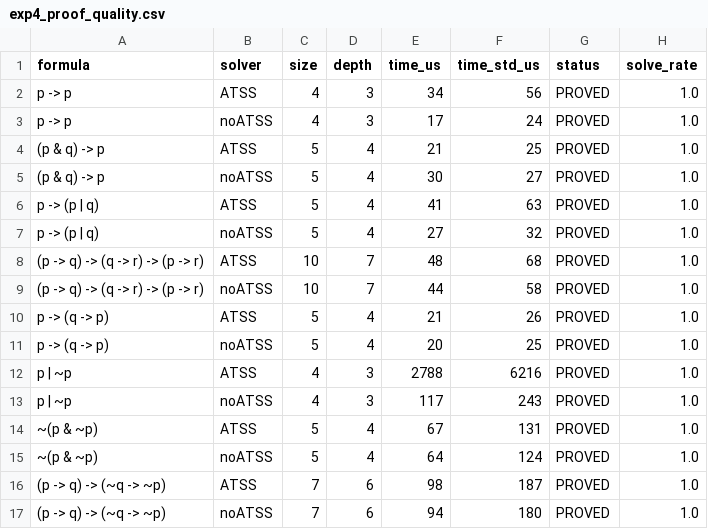
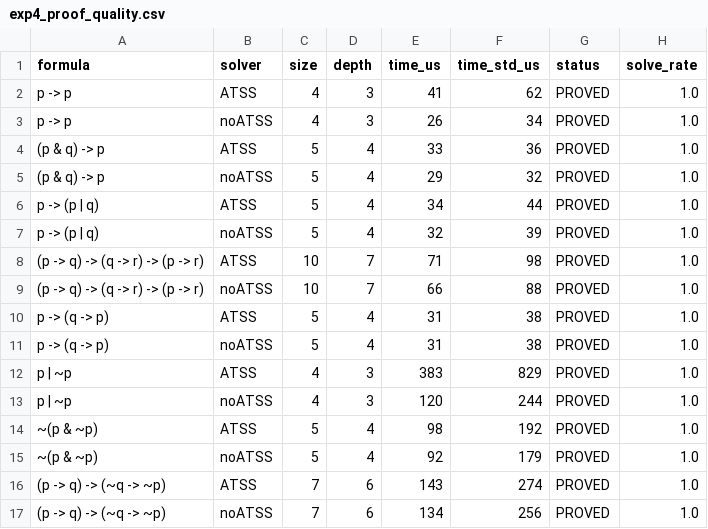
Before and after one commit to Unk1ndledAC/CertiProof, a CSV file: experiments/results/exp4_proof_quality.csv, drawn as a sheet; only a part is shown; the diff covers the shown part only.

```diff
--- a/experiments/results/exp4_proof_quality.csv
+++ b/experiments/results/exp4_proof_quality.csv
@@ -1,17 +1,17 @@
 formula,solver,size,depth,time_us,time_std_us,status,solve_rate
-p -> p,ATSS,4,3,34,56,PROVED,1.0
-p -> p,noATSS,4,3,17,24,PROVED,1.0
-(p & q) -> p,ATSS,5,4,21,25,PROVED,1.0
-(p & q) -> p,noATSS,5,4,30,27,PROVED,1.0
-p -> (p | q),ATSS,5,4,41,63,PROVED,1.0
-p -> (p | q),noATSS,5,4,27,32,PROVED,1.0
-(p -> q) -> (q -> r) -> (p -> r),ATSS,10,7,48,68,PROVED,1.0
-(p -> q) -> (q -> r) -> (p -> r),noATSS,10,7,44,58,PROVED,1.0
-p -> (q -> p),ATSS,5,4,21,26,PROVED,1.0
-p -> (q -> p),noATSS,5,4,20,25,PROVED,1.0
-p | ~p,ATSS,4,3,2788,6216,PROVED,1.0
-p | ~p,noATSS,4,3,117,243,PROVED,1.0
-~(p & ~p),ATSS,5,4,67,131,PROVED,1.0
-~(p & ~p),noATSS,5,4,64,124,PROVED,1.0
-(p -> q) -> (~q -> ~p),ATSS,7,6,98,187,PROVED,1.0
-(p -> q) -> (~q -> ~p),noATSS,7,6,94,180,PROVED,1.0
+p -> p,ATSS,4,3,41,62,PROVED,1.0
+p -> p,noATSS,4,3,26,34,PROVED,1.0
+(p & q) -> p,ATSS,5,4,33,36,PROVED,1.0
+(p & q) -> p,noATSS,5,4,29,32,PROVED,1.0
+p -> (p | q),ATSS,5,4,34,44,PROVED,1.0
+p -> (p | q),noATSS,5,4,32,39,PROVED,1.0
+(p -> q) -> (q -> r) -> (p -> r),ATSS,10,7,71,98,PROVED,1.0
+(p -> q) -> (q -> r) -> (p -> r),noATSS,10,7,66,88,PROVED,1.0
+p -> (q -> p),ATSS,5,4,31,38,PROVED,1.0
+p -> (q -> p),noATSS,5,4,31,38,PROVED,1.0
+p | ~p,ATSS,4,3,383,829,PROVED,1.0
+p | ~p,noATSS,4,3,120,244,PROVED,1.0
+~(p & ~p),ATSS,5,4,98,192,PROVED,1.0
+~(p & ~p),noATSS,5,4,92,179,PROVED,1.0
+(p -> q) -> (~q -> ~p),ATSS,7,6,143,274,PROVED,1.0
+(p -> q) -> (~q -> ~p),noATSS,7,6,134,256,PROVED,1.0
```
Also changed, not shown: 28 edited cells elsewhere in this file, experiments/results/exp2_pigeonhole.csv, experiments/results/exp9_atss_learning_curve.csv, 33 other files.
